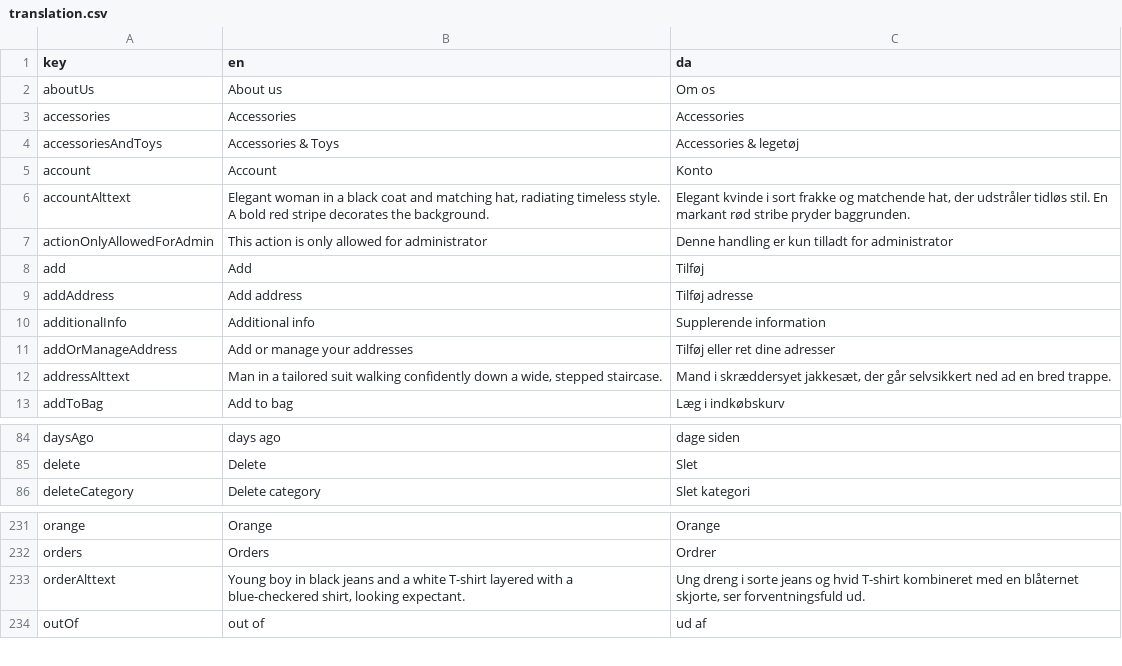
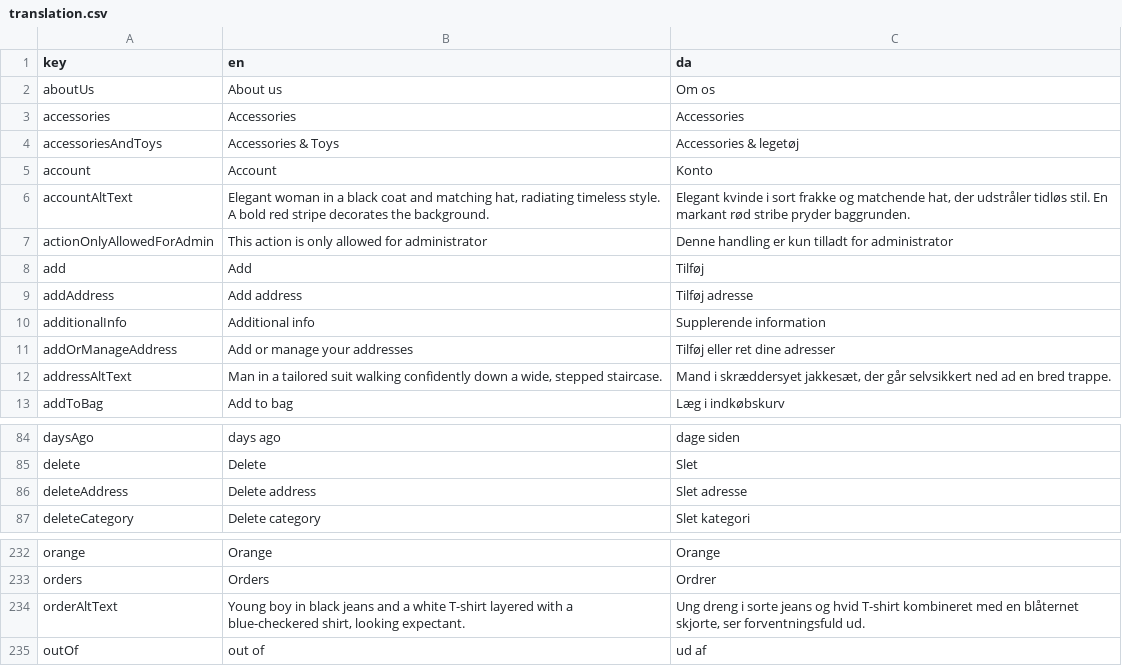
Before and after one commit to jardenna/shop, a CSV file: src/locales/translation.csv, drawn as a sheet; only a part is shown, gaps mark what is left out.

Commit message:
translation

```diff
--- a/src/locales/translation.csv
+++ b/src/locales/translation.csv
@@ -5,3 +5,3 @@ accessoriesAndToys;Accessories & Toys;Accessories & legetøj
 account;Account;Konto
-accountAlttext;Elegant woman in a black coat and matching hat, radiating timeless style. A bold red stripe decorates the background.;Elegant kvinde i sort frakke og matchende hat, der udstråler tidløs stil. En markant rød stribe pryder baggrunden.
+accountAltText;Elegant woman in a black coat and matching hat, radiating timeless style. A bold red stripe decorates the background.;Elegant kvinde i sort frakke og matchende hat, der udstråler tidløs stil. En markant rød stribe pryder baggrunden.
 actionOnlyAllowedForAdmin;This action is only allowed for administrator;Denne handling er kun tilladt for administrator
@@ -11,3 +11,3 @@ additionalInfo;Additional info;Supplerende information
 addOrManageAddress;Add or manage your addresses;Tilføj eller ret dine adresser
-addressAlttext;Man in a tailored suit walking confidently down a wide, stepped staircase.;Mand i skræddersyet jakkesæt, der går selvsikkert ned ad en bred trappe.
+addressAltText;Man in a tailored suit walking confidently down a wide, stepped staircase.;Mand i skræddersyet jakkesæt, der går selvsikkert ned ad en bred trappe.
 addToBag;Add to bag;Læg i indkøbskurv
@@ -85,2 +85,3 @@ daysAgo;days ago;dage siden
 delete;Delete;Slet
+deleteAddress;Delete address;Slet adresse
 deleteCategory;Delete category;Slet kategori
@@ -232,3 +233,3 @@ orange;Orange;Orange
 orders;Orders;Ordrer
-orderAlttext;Young boy in black jeans and a white T-shirt layered with a blue-checkered shirt, looking expectant.;Ung dreng i sorte jeans og hvid T-shirt kombineret med en blåternet skjorte, ser forventningsfuld ud.
+orderAltText;Young boy in black jeans and a white T-shirt layered with a blue-checkered shirt, looking expectant.;Ung dreng i sorte jeans og hvid T-shirt kombineret med en blåternet skjorte, ser forventningsfuld ud.
 outOf;out of;ud af
```
Also changed, not shown: 1 other file.
